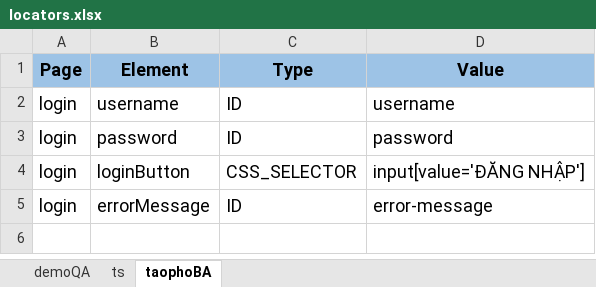
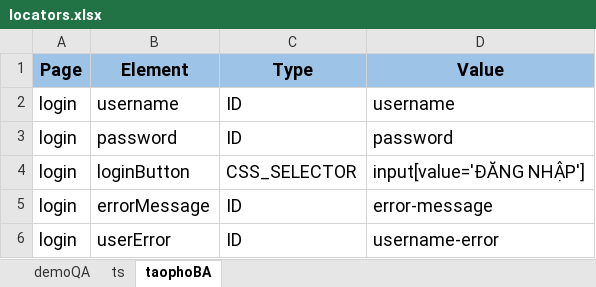
Before and after one commit to TDuowng/DA4_selenium, an Excel workbook: framework/data/excel/locators.xlsx, sheet taophoBA, drawn as a sheet; values as stored, in another font and other column widths than the file's, no borders; the diff names each change by its address in the sheet, - before the commit and + after, or states it on an @@ line.

```diff
--- a/framework/data/excel/locators.xlsx (sheet taophoBA)
+++ b/framework/data/excel/locators.xlsx (sheet taophoBA)
+row 6: login | userError | ID | username-error
```
Also changed, not shown: framework/data/excel/login_hybrid.xlsx.
